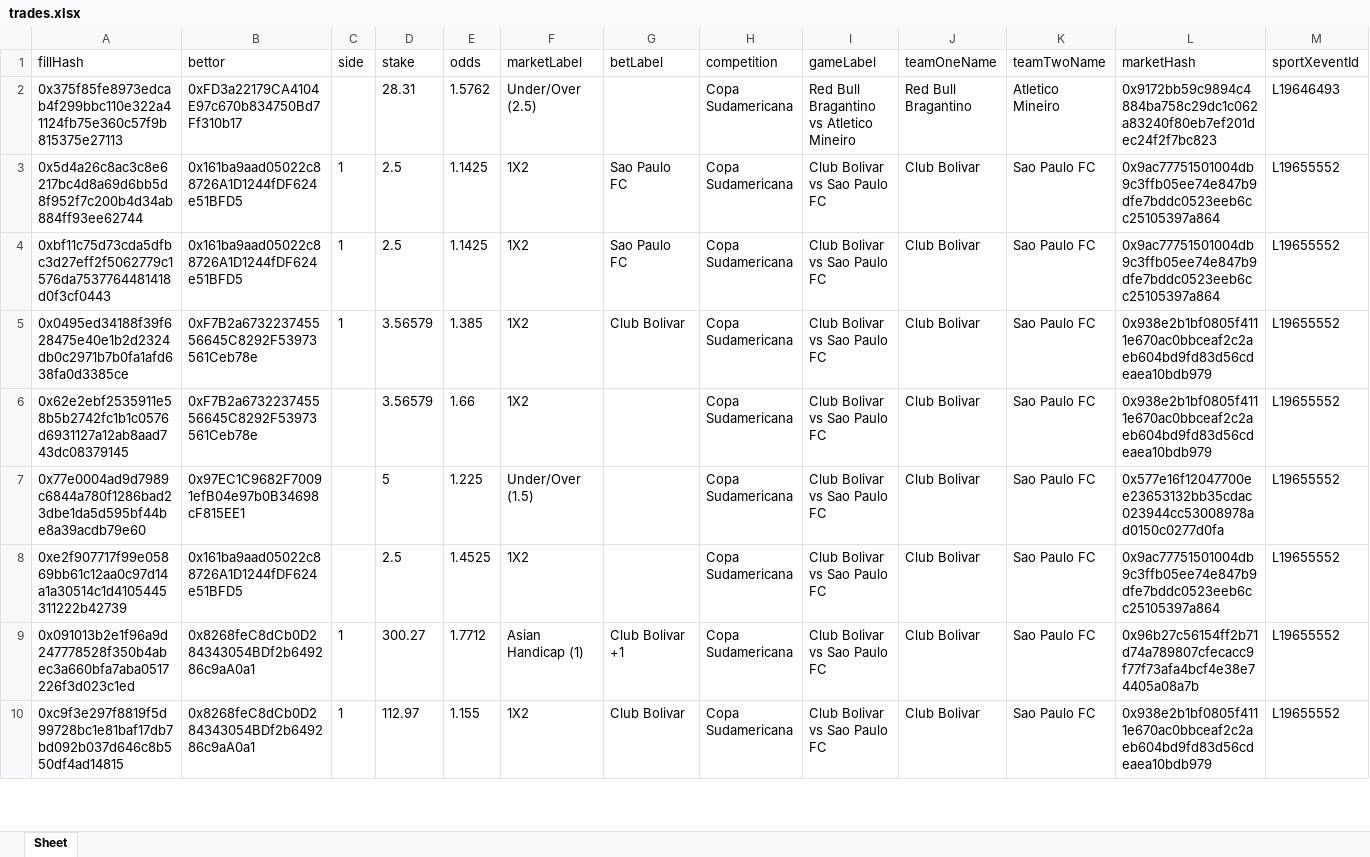
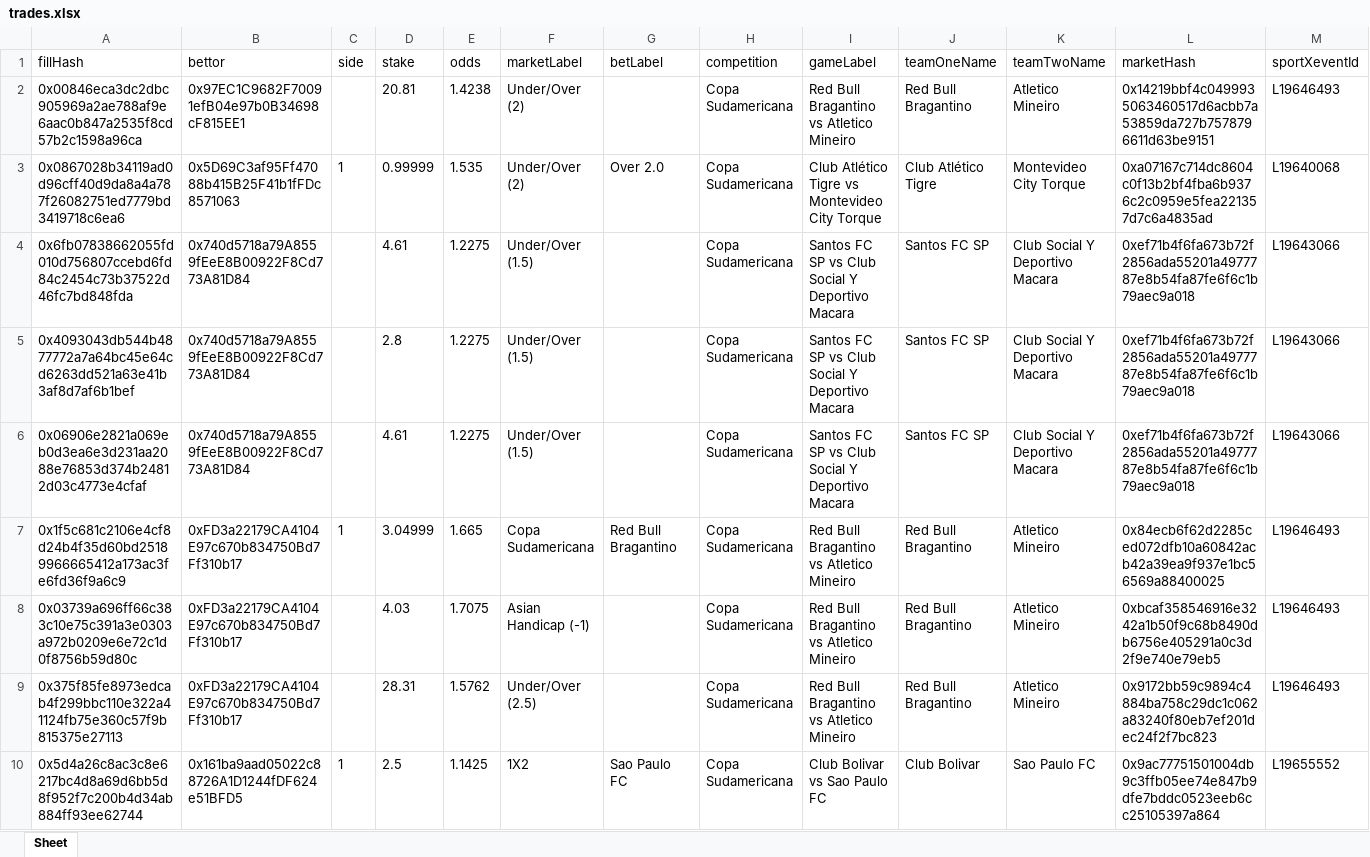
Before and after one commit to aimidas1/transactions_sxbet, an Excel workbook: data/sxbet/ligas/Copa Sudamericana/trades.xlsx, sheet Sheet, drawn as a sheet; only a part is shown; the shorter side is filled out with more unchanged rows; values as stored, in another font and other column widths than the file's, no borders; rows hold the shown columns only; the diff names each change by its address in the sheet, - before the commit and + after, or states it on an @@ line.

Commit message:
Update soccer trades 2026-08-12 04:02:53 UTC

```diff
--- a/data/sxbet/ligas/Copa Sudamericana/trades.xlsx (sheet Sheet)
+++ b/data/sxbet/ligas/Copa Sudamericana/trades.xlsx (sheet Sheet)
+row 2: 0x00846eca3dc2dbc905969a2ae788af9e6aac0b847a2535f8cd57b2c1598a96ca | 0x97EC1C9682F70091efB04e97b0B34698cF815EE1 |  | 20.81 | 1.4238 | Under/Over (2) |  | Copa Sudamericana | Red Bull Bragantino vs Atletico Mineiro | Red Bull Bragantino | Atletico Mineiro | 0x14219bbf4c0499935063460517d6acbb7a53859da727b7578796611d63be9151 | L19646493
+row 3: 0x0867028b34119ad0d96cff40d9da8a4a787f26082751ed7779bd3419718c6ea6 | 0x5D69C3af95Ff47088b415B25F41b1fFDc8571063 | 1 | 0.99999 | 1.535 | Under/Over (2) | Over 2.0 | Copa Sudamericana | Club Atlético Tigre vs Montevideo City Torque | Club Atlético Tigre | Montevideo City Torque | 0xa07167c714dc8604c0f13b2bf4fba6b9376c2c0959e5fea221357d7c6a4835ad | L19640068
+row 4: 0x6fb07838662055fd010d756807ccebd6fd84c2454c73b37522d46fc7bd848fda | 0x740d5718a79A8559fEeE8B00922F8Cd773A81D84 |  | 4.61 | 1.2275 | Under/Over (1.5) |  | Copa Sudamericana | Santos FC SP vs Club Social Y Deportivo Macara | Santos FC SP | Club Social Y Deportivo Macara | 0xef71b4f6fa673b72f2856ada55201a4977787e8b54fa87fe6f6c1b79aec9a018 | L19643066
+row 5: 0x4093043db544b4877772a7a64bc45e64cd6263dd521a63e41b3af8d7af6b1bef | 0x740d5718a79A8559fEeE8B00922F8Cd773A81D84 |  | 2.8 | 1.2275 | Under/Over (1.5) |  | Copa Sudamericana | Santos FC SP vs Club Social Y Deportivo Macara | Santos FC SP | Club Social Y Deportivo Macara | 0xef71b4f6fa673b72f2856ada55201a4977787e8b54fa87fe6f6c1b79aec9a018 | L19643066
+row 6: 0x06906e2821a069eb0d3ea6e3d231aa2088e76853d374b24812d03c4773e4cfaf | 0x740d5718a79A8559fEeE8B00922F8Cd773A81D84 |  | 4.61 | 1.2275 | Under/Over (1.5) |  | Copa Sudamericana | Santos FC SP vs Club Social Y Deportivo Macara | Santos FC SP | Club Social Y Deportivo Macara | 0xef71b4f6fa673b72f2856ada55201a4977787e8b54fa87fe6f6c1b79aec9a018 | L19643066
+row 7: 0x1f5c681c2106e4cf8d24b4f35d60bd25189966665412a173ac3fe6fd36f9a6c9 | 0xFD3a22179CA4104E97c670b834750Bd7Ff310b17 | 1 | 3.04999 | 1.665 | Copa Sudamericana | Red Bull Bragantino | Copa Sudamericana | Red Bull Bragantino vs Atletico Mineiro | Red Bull Bragantino | Atletico Mineiro | 0x84ecb6f62d2285ced072dfb10a60842acb42a39ea9f937e1bc56569a88400025 | L19646493
+row 8: 0x03739a696ff66c383c10e75c391a3e0303a972b0209e6e72c1d0f8756b59d80c | 0xFD3a22179CA4104E97c670b834750Bd7Ff310b17 |  | 4.03 | 1.7075 | Asian Handicap (-1) |  | Copa Sudamericana | Red Bull Bragantino vs Atletico Mineiro | Red Bull Bragantino | Atletico Mineiro | 0xbcaf358546916e3242a1b50f9c68b8490db6756e405291a0c3d2f9e740e79eb5 | L19646493
```
Also changed, not shown: data/sxbet/ligas/Copa Libertadores/trades.xlsx, data/sxbet/ligas/Jupiler League/trades.xlsx, 11 other files.
